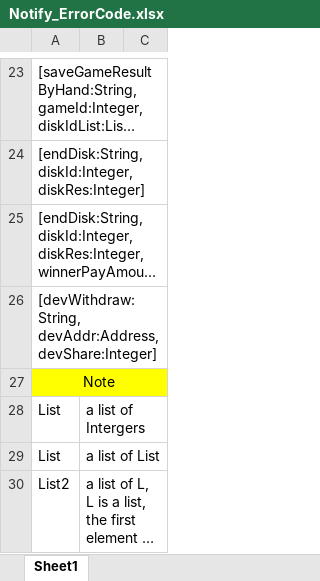
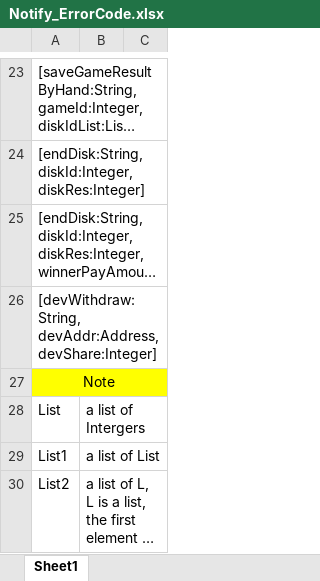
Before and after one commit to skyinglyh1/competition, an Excel workbook: Notify_ErrorCode.xlsx, sheet Sheet1, drawn as a sheet; only a part is shown, gaps mark what is left out; long unchanged cells end in …; values as stored, in another font and other column widths than the file's, no borders; the diff names each change by its address in the sheet, - before the commit and + after, or states it on an @@ line.

```diff
--- a/Notify_ErrorCode.xlsx (sheet Sheet1)
+++ b/Notify_ErrorCode.xlsx (sheet Sheet1)
-A29: List
+A29: List1
```
Also changed, not shown: 2 other files.
